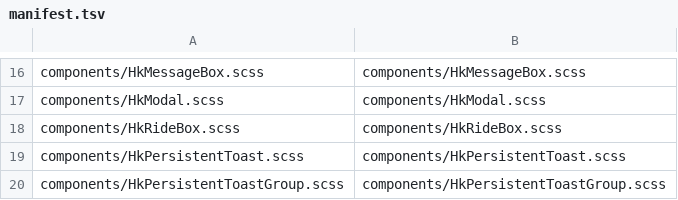
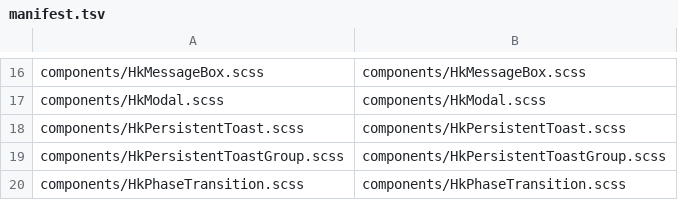
Before and after one commit to celestia-island/hikari, a TSV file: packages/components/src/styles/vue-mirror/manifest.tsv, drawn as a sheet; only a part is shown, gaps mark what is left out; the shorter side is filled out with more unchanged rows; the diff names each change by its address in the sheet, - before the commit and + after, or states it on an @@ line.

Commit message:
🔥 Retire the height-ride container family with its last consumers.

```diff
--- a/packages/components/src/styles/vue-mirror/manifest.tsv
+++ b/packages/components/src/styles/vue-mirror/manifest.tsv
-row 18: components/HkRideBox.scss | components/HkRideBox.scss
```
Also changed, not shown: 13 other files.
